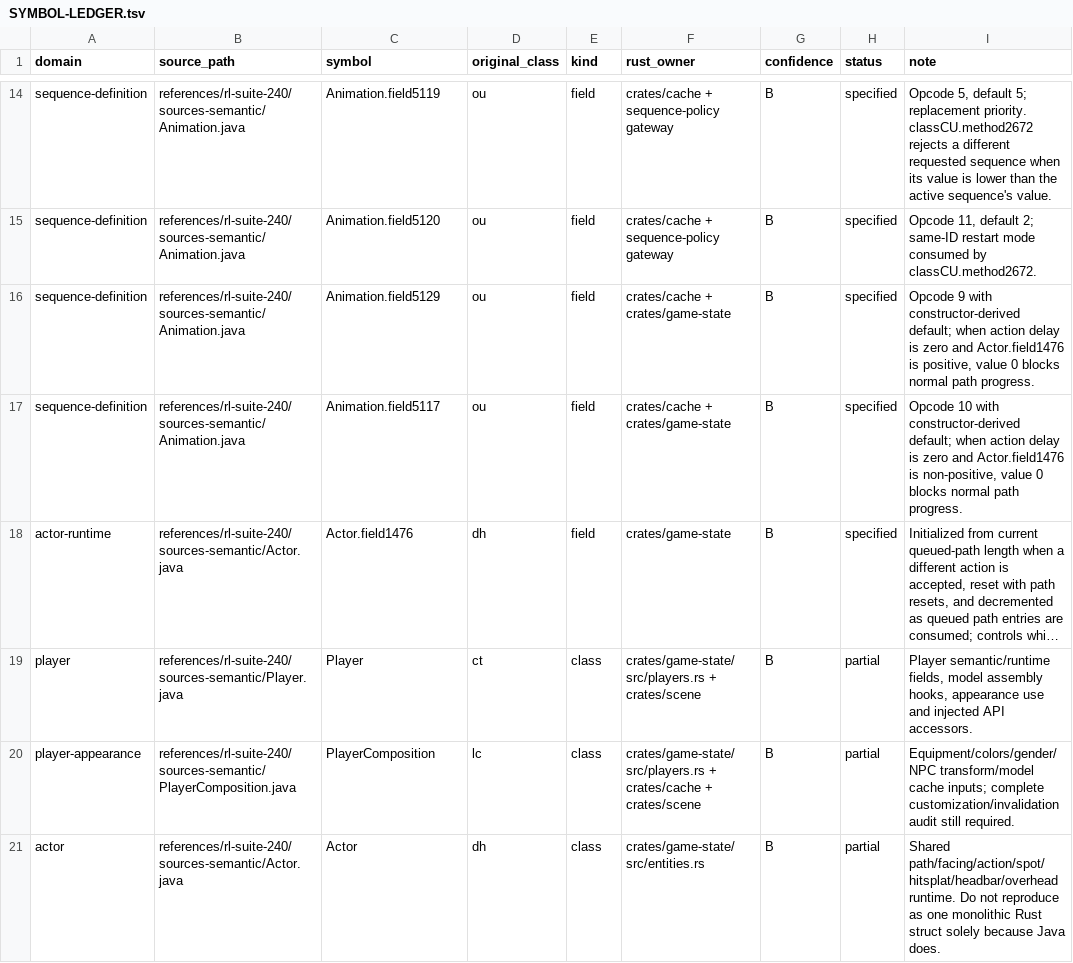
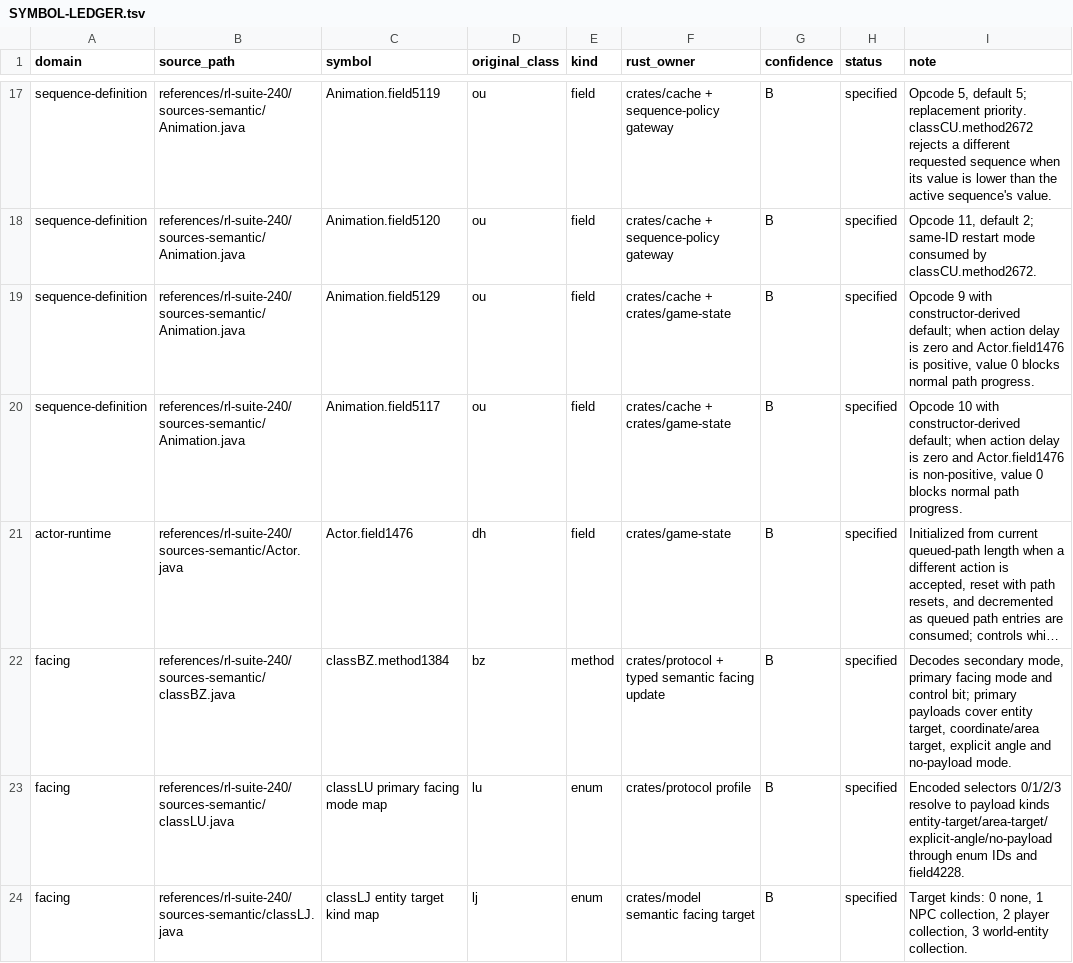
Before and after one commit to Neosback/rustclient, a TSV file: docs/reference/rs240-port/SYMBOL-LEDGER.tsv, drawn as a sheet; only a part is shown, gaps mark what is left out; the shorter side is filled out with more unchanged rows; long unchanged cells end in …; the diff covers the shown part only; the diff names each change by its address in the sheet, - before the commit and + after, or states it on an @@ line.

Commit message:
docs: trace rev240 movement and facing semantics

```diff
--- a/docs/reference/rs240-port/SYMBOL-LEDGER.tsv
+++ b/docs/reference/rs240-port/SYMBOL-LEDGER.tsv
+row 22: facing | references/rl-suite-240/sources-semantic/classBZ.java | classBZ.method1384 | bz | method | crates/protocol + typed semantic facing update | B | specified | Decodes secondary mode, primary facing mode and control bit; primary payloads cover entity target, coordinate/area target, explicit angle and no-payload mode.
+row 23: facing | references/rl-suite-240/sources-semantic/classLU.java | classLU primary facing mode map | lu | enum | crates/protocol profile | B | specified | Encoded selectors 0/1/2/3 resolve to payload kinds entity-target/area-target/explicit-angle/no-payload through enum IDs and field4228.
+row 24: facing | references/rl-suite-240/sources-semantic/classLJ.java | classLJ entity target kind map | lj | enum | crates/model semantic facing target | B | specified | Target kinds: 0 none, 1 NPC collection, 2 player collection, 3 world-entity collection.
```
Also changed, not shown: 5 added rows and 3 edited cells elsewhere in this file, 1 other file.
